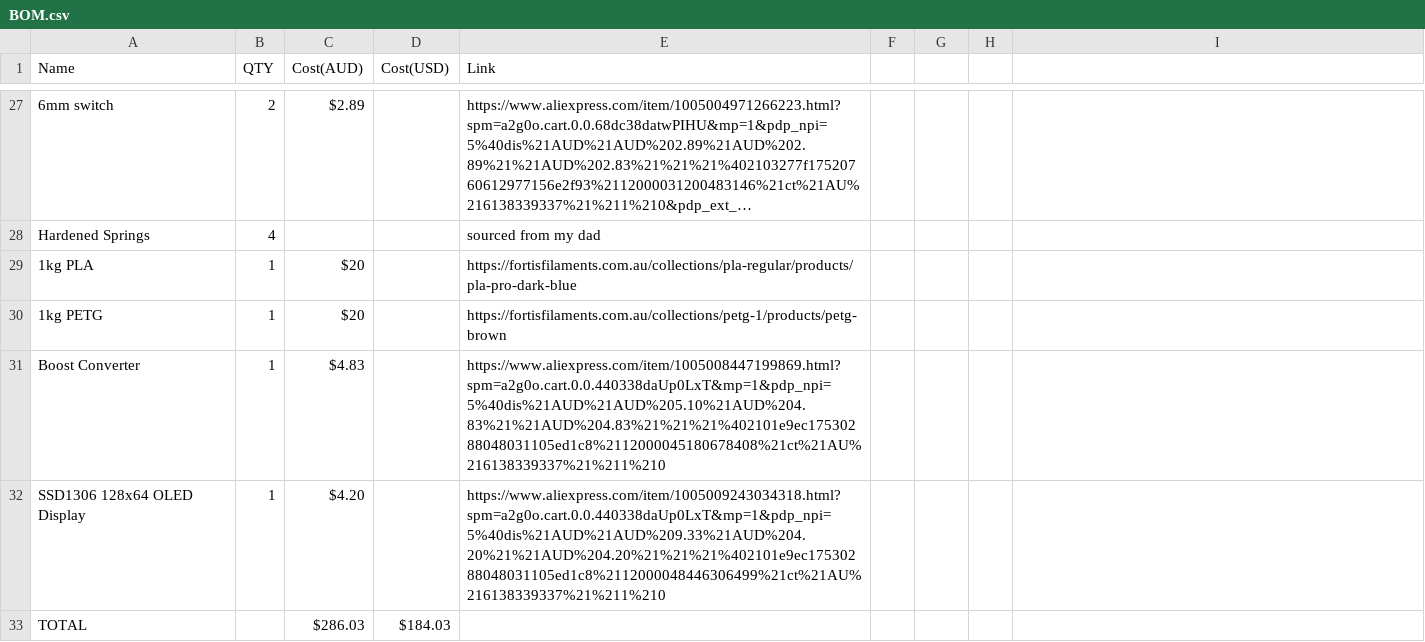
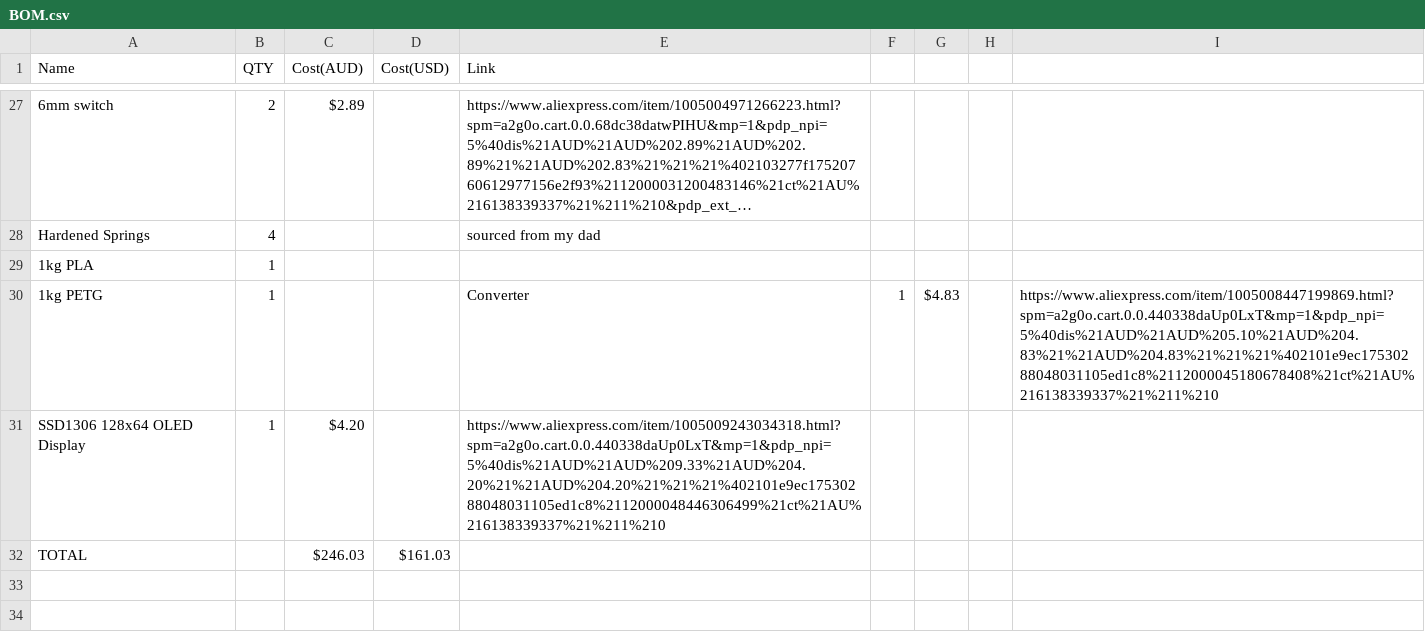
Before and after one commit to Overlord-Runt/taranium-rover, a CSV file: BOM.csv, drawn as a sheet; only a part is shown, gaps mark what is left out; long unchanged cells end in …; removed rows and columns are numbered as before the commit, all else as after; the diff names each change by its address in the sheet, - before the commit and + after, or states it on an @@ line.

Commit message:
Update BOM.csv

```diff
--- a/BOM.csv
+++ b/BOM.csv
-C29:C30 (Cost(AUD)): $20
+C29:C30 (Cost(AUD)): (empty)
-E29 (Link): https://fortisfilaments.com.au/collections/pla-regular/products/pla-pro-dark-blue
+E29 (Link): (empty)
-E30 (Link): https://fortisfilaments.com.au/collections/petg-1/products/petg-brown
+E30 (Link): Converter
-F30: (empty)
+F30: 1
-G30: (empty)
+G30: $4.83
-I30: (empty)
+I30: https://www.aliexpress.com/item/1005008447199869.html?spm=a2g0o.cart.0.0.440338daUp0LxT&mp=1&pdp_npi=5%40dis%21AUD%21AUD%205.10%21AUD%204.83%21%21AUD%204.83%21%21%21%402101e9ec17530288048031105ed1c8%2112000045180678408%21ct%21AU%216138339337%21%211%210
-row 31: Boost Converter | 1 | $4.83 |  | https://www.aliexpress.com/item/1005008447199869.html?spm=a2g0o.cart.0.0.440338daUp0LxT&mp=1&pdp_npi=5%40dis%21AUD%21AUD%205.10%21AUD%204.83%21%21AUD%204.83%21%21%21%402101e9ec17530288048031105ed1c8%2112000045180678408%21ct%21AU%216138339337%21%211%210
-C32 (Cost(AUD)): $286.03
+C32 (Cost(AUD)): $246.03
-D32 (Cost(USD)): $184.03
+D32 (Cost(USD)): $161.03
```
